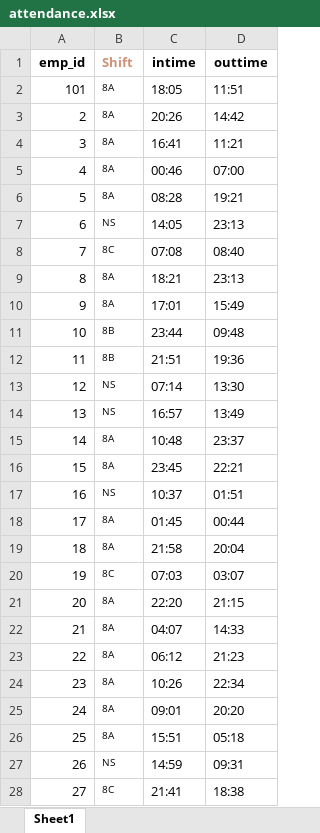
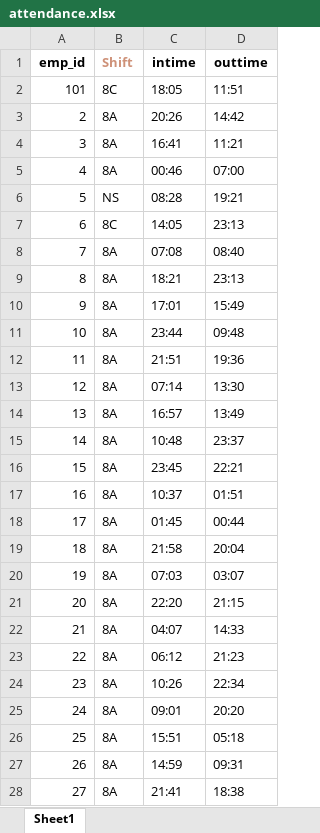
Before and after one commit to sabarinathan1611/KKL-Attendance-System, an Excel workbook: app/static/excel/attendance.xlsx, sheet Sheet1, drawn as a sheet; only a part is shown; values as stored, in another font and other column widths than the file's, no borders; the diff covers the shown part only; the diff names each change by its address in the sheet, - before the commit and + after, or states it on an @@ line.

```diff
--- a/app/static/excel/attendance.xlsx (sheet Sheet1)
+++ b/app/static/excel/attendance.xlsx (sheet Sheet1)
-B2 (Shift): 8A
+B2 (Shift): 8C
@@ B2:B28 text size: larger @@
-B6 (Shift): 8A
+B6 (Shift): NS
-B7 (Shift): NS
+B7 (Shift): 8C
-B8 (Shift): 8C
+B8 (Shift): 8A
-B11:B12 (Shift): 8B
+B11:B12 (Shift): 8A
-B13:B14 (Shift): NS
+B13:B14 (Shift): 8A
-B17 (Shift): NS
+B17 (Shift): 8A
-B20 (Shift): 8C
+B20 (Shift): 8A
-B27 (Shift): NS
+B27 (Shift): 8A
-B28 (Shift): 8C
+B28 (Shift): 8A
```
Also changed, not shown: 30 edited cells and cell formats elsewhere in this sheet, app/static/excel/employee_data1.xlsx, 7 other files.
